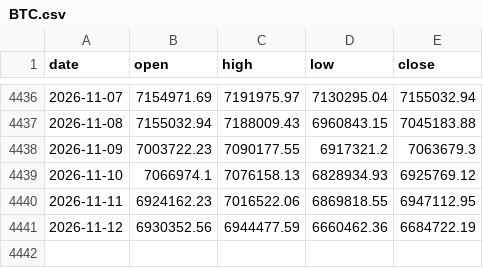
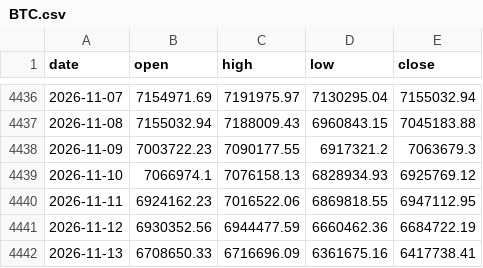
Before and after one commit to rangragstudio/MCXX-, a CSV file: data/BTC.csv, drawn as a sheet; only a part is shown, gaps mark what is left out; the diff names each change by its address in the sheet, - before the commit and + after, or states it on an @@ line.

```diff
--- a/data/BTC.csv
+++ b/data/BTC.csv
+row 4442: 2026-11-13 | 6708650.33 | 6716696.09 | 6361675.16 | 6417738.41
```
Also changed, not shown: data/SILVER100.csv, 4 other files.
